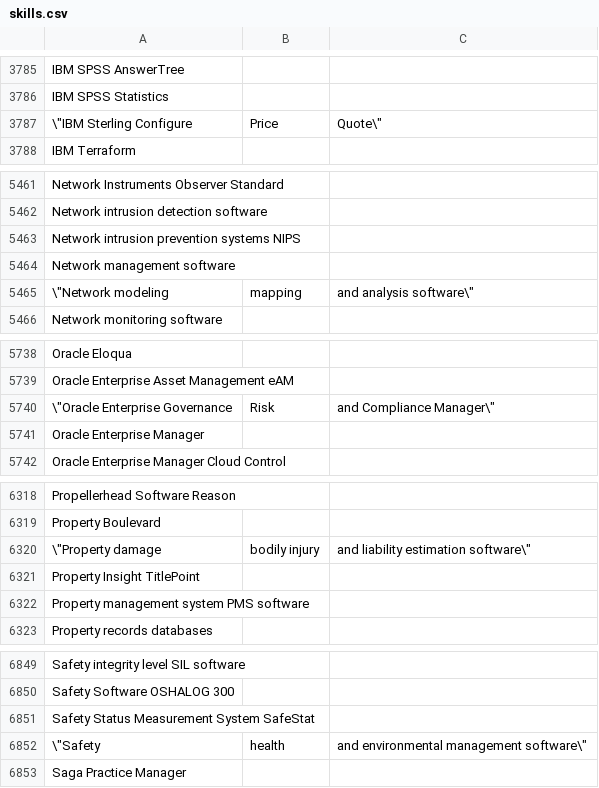
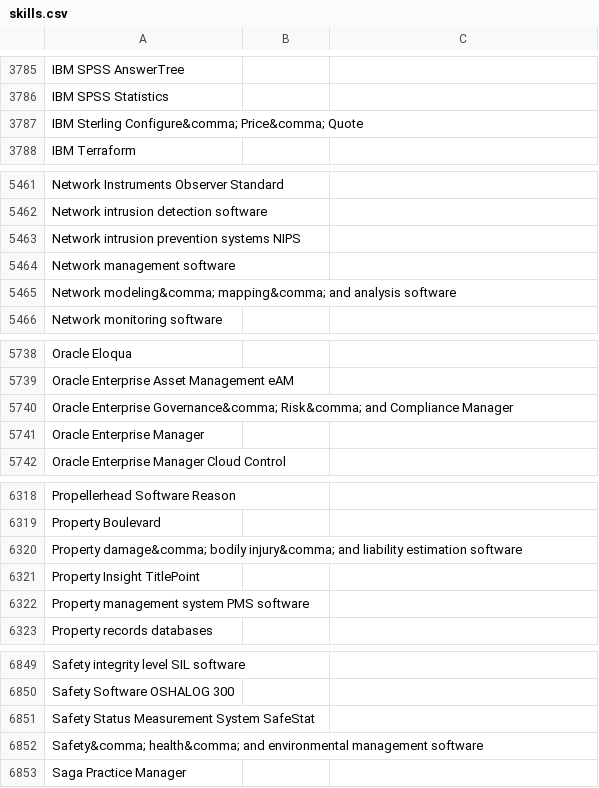
Before and after one commit to mission-minded-llc/ampdresume, a CSV file: prisma/seed/skills.csv, drawn as a sheet; only a part is shown, gaps mark what is left out; removed rows and columns are numbered as before the commit, all else as after; the diff covers the shown part only; the diff names each change by its address in the sheet, - before the commit and + after, or states it on an @@ line.

```diff
--- a/prisma/seed/skills.csv
+++ b/prisma/seed/skills.csv
-row 3787: \"IBM Sterling Configure | Price | Quote\"
+row 3787: IBM Sterling Configure&comma; Price&comma; Quote
-row 5465: \"Network modeling | mapping | and analysis software\"
+row 5465: Network modeling&comma; mapping&comma; and analysis software
-row 5740: \"Oracle Enterprise Governance | Risk | and Compliance Manager\"
+row 5740: Oracle Enterprise Governance&comma; Risk&comma; and Compliance Manager
-row 6320: \"Property damage | bodily injury | and liability estimation software\"
+row 6320: Property damage&comma; bodily injury&comma; and liability estimation software
-row 6852: \"Safety | health | and environmental management software\"
+row 6852: Safety&comma; health&comma; and environmental management software
```
Also changed, not shown: 13 added rows and 13 removed rows elsewhere in this file, 11 other files.
